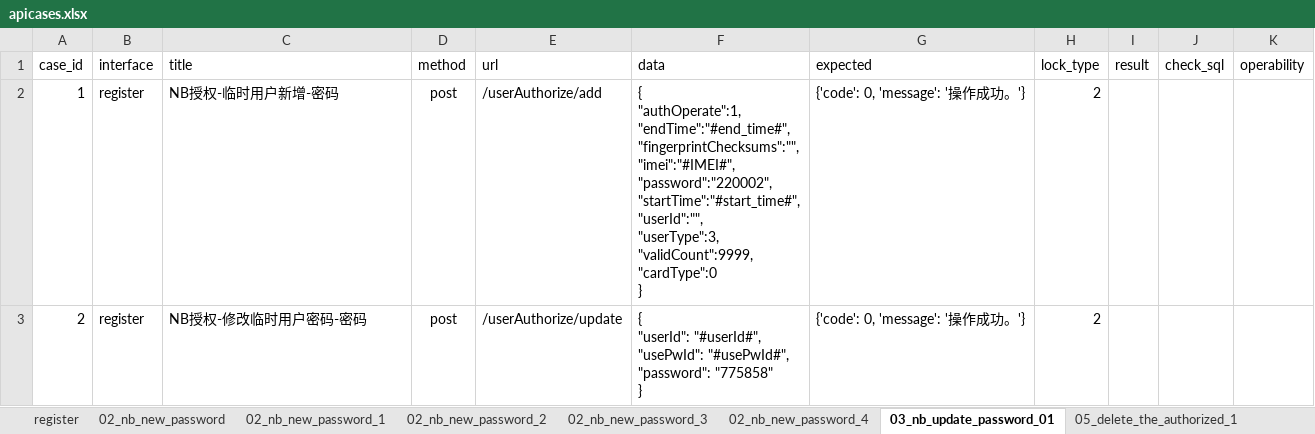
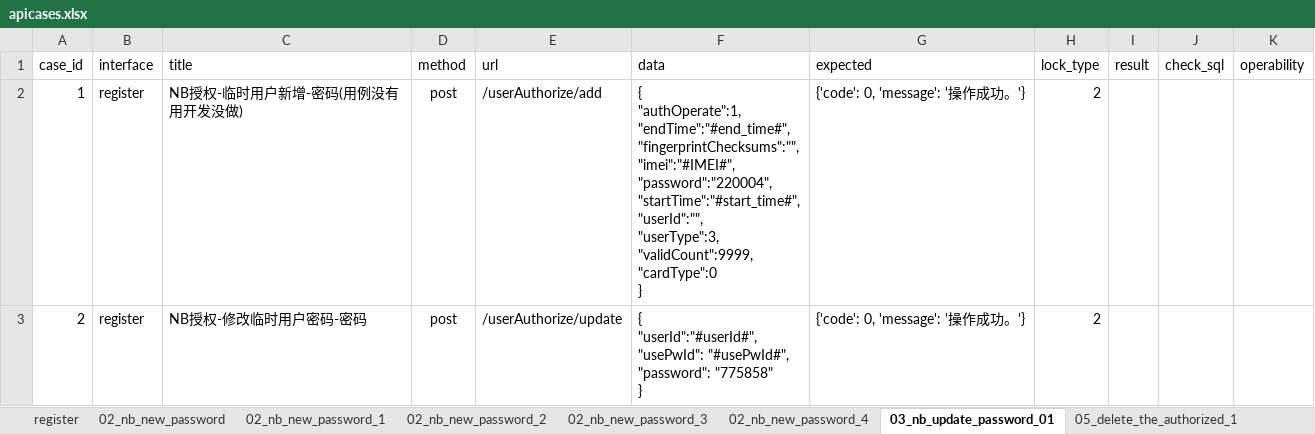
Before and after one commit to sleep-ya/SaaS_suoguan, an Excel workbook: datas/apicases.xlsx, sheet 03_nb_update_password_01, drawn as a sheet; values as stored, in another font and other column widths than the file's, no borders; ↵ is a line break in a cell; the diff names each change by its address in the sheet, - before the commit and + after, or states it on an @@ line.

```diff
--- a/datas/apicases.xlsx (sheet 03_nb_update_password_01)
+++ b/datas/apicases.xlsx (sheet 03_nb_update_password_01)
-C2 (title): NB授权-临时用户新增-密码
+C2 (title): NB授权-临时用户新增-密码(用例没有用开发没做)
-F2 (data): …"fingerprintChecksums":"", ↵ "imei":"#IMEI#", ↵ "password":"220002", ↵ "startTime":"#start_time#", ↵ "userId":"",…
+F2 (data): …"fingerprintChecksums":"", ↵ "imei":"#IMEI#", ↵ "password":"220004", ↵ "startTime":"#start_time#", ↵ "userId":"",…
-F3 (data): { ↵ "userId": "#userId#", ↵ "usePwId": "#usePwId#",…
+F3 (data): { ↵ "userId":"#userId#", ↵ "usePwId": "#usePwId#",…
```
Also changed, not shown: sheet 05_delete_the_authorized_2, sheet 05_delete_the_authorized_1, sheet 07_nb_authorization_list_1, 11 other files.
